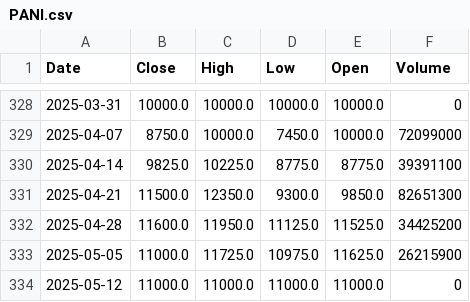
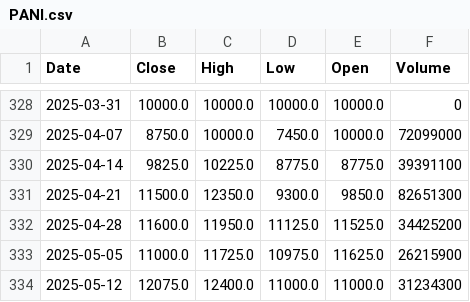
Before and after one commit to taufikpras/trading-backtest, a CSV file: data/price/1wk/PANI.csv, drawn as a sheet; only a part is shown, gaps mark what is left out.

```diff
--- a/data/price/1wk/PANI.csv
+++ b/data/price/1wk/PANI.csv
@@ -333,2 +333,2 @@ Date,Close,High,Low,Open,Volume
 2025-05-05,11000.0,11725.0,10975.0,11625.0,26215900
-2025-05-12,11000.0,11000.0,11000.0,11000.0,0
+2025-05-12,12075.0,12400.0,11000.0,11000.0,31234300
```
Also changed, not shown: data/price/1d/PANI.csv, 16 other files.
